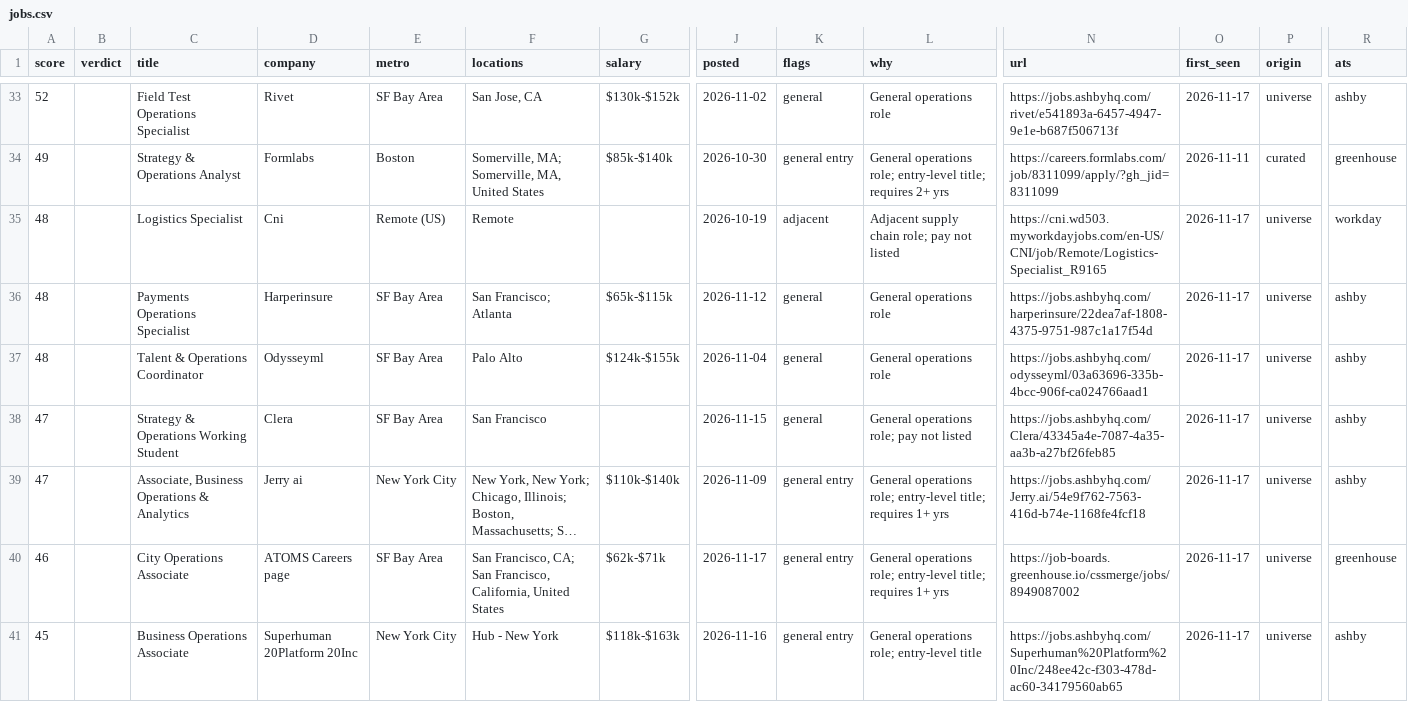
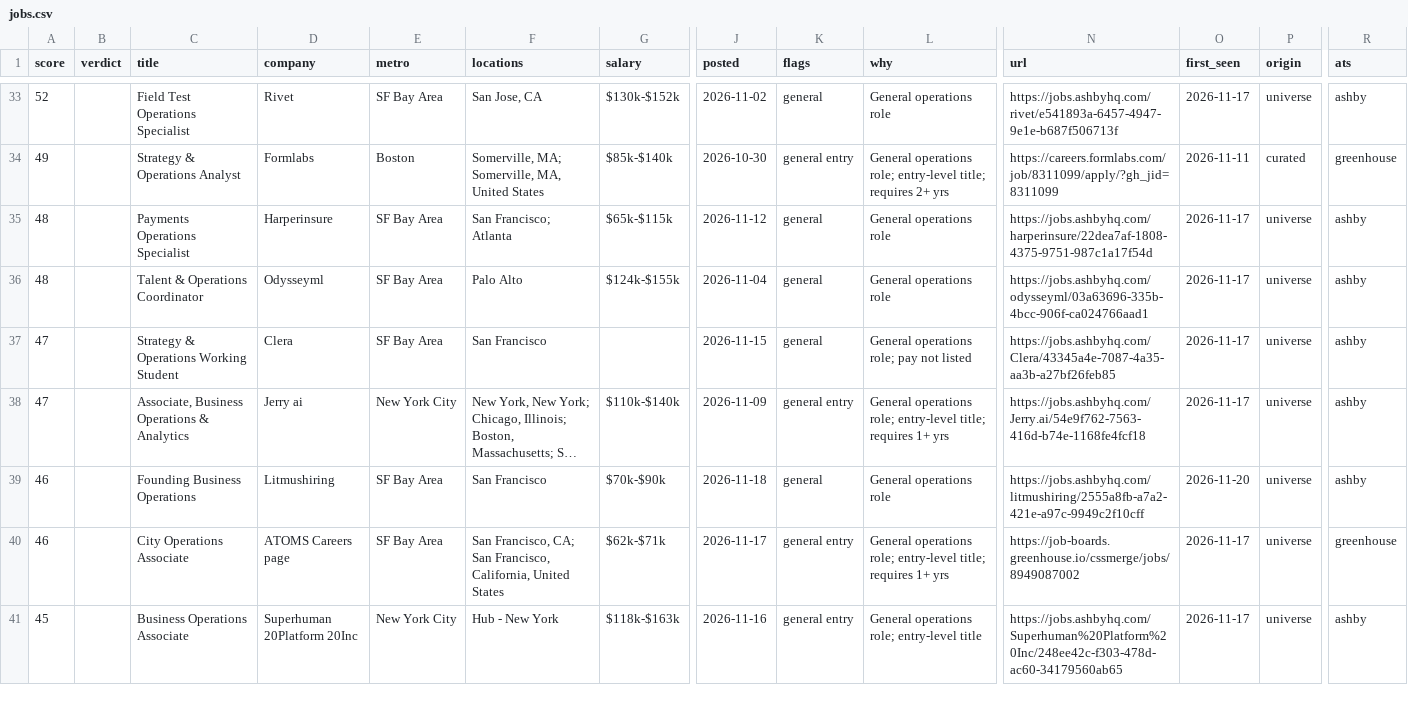
Before and after one commit to wesferg/Supply-Chain-Job-Scraper, a CSV file: results/jobs.csv, drawn as a sheet; only a part is shown, gaps mark what is left out; long unchanged cells end in …; removed rows and columns are numbered as before the commit, all else as after; rows hold the shown columns only; the diff covers the shown part only; the diff names each change by its address in the sheet, - before the commit and + after, or states it on an @@ line.

```diff
--- a/results/jobs.csv
+++ b/results/jobs.csv
-row 35: 48 |  | Logistics Specialist | Cni | Remote (US) | Remote |  | 2026-10-19 | adjacent | Adjacent supply chain role; pay not listed | https://cni.wd503.myworkdayjobs.com/en-US/CNI/job/Remote/Logistics-Specialist_R9165 | 2026-11-17 | universe | workday
+row 39: 46 |  | Founding Business Operations | Litmushiring | SF Bay Area | San Francisco | $70k-$90k | 2026-11-18 | general | General operations role | https://jobs.ashbyhq.com/litmushiring/2555a8fb-a7a2-421e-a97c-9949c2f10cff | 2026-11-20 | universe | ashby
```
Also changed, not shown: 4 added rows, 8 removed rows and 11 edited cells elsewhere in this file, 5 other files.
